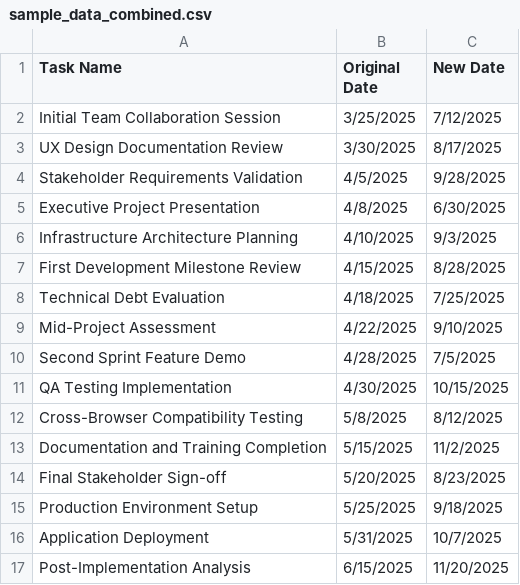
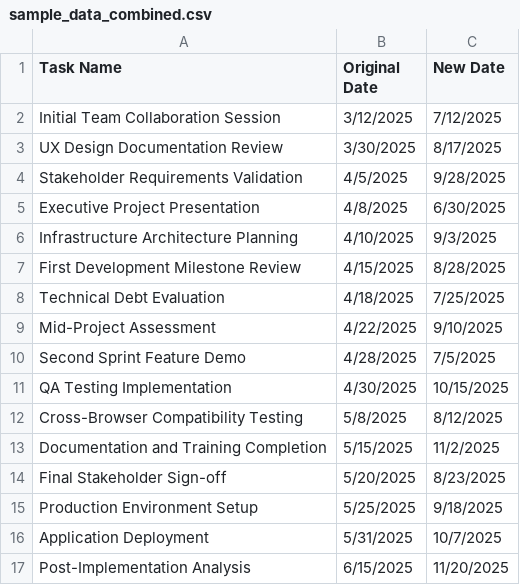
Before and after one commit to MJP32/Calendar, a CSV file: input/sample_data_combined.csv, drawn as a sheet.

Commit message:
Updated sample data and recreated tasks-chart.js

```diff
--- a/input/sample_data_combined.csv
+++ b/input/sample_data_combined.csv
@@ -1,3 +1,3 @@
 Task Name,Original Date,New Date
-Initial Team Collaboration Session,3/25/2025,7/12/2025
+Initial Team Collaboration Session,3/12/2025,7/12/2025
 UX Design Documentation Review,3/30/2025,8/17/2025
```
Also changed, not shown: 1 other file.
